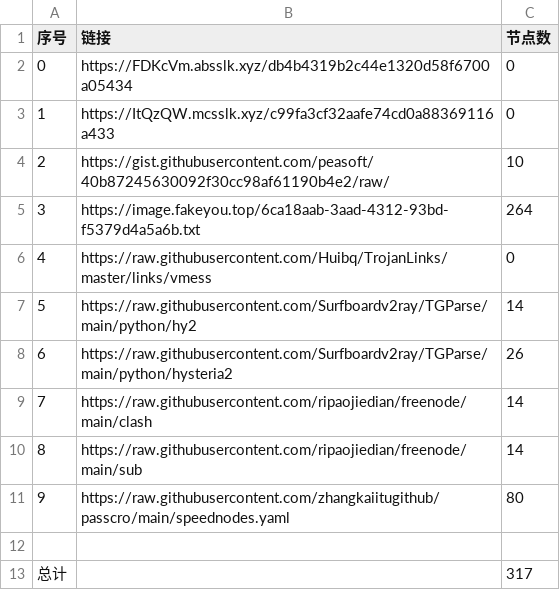
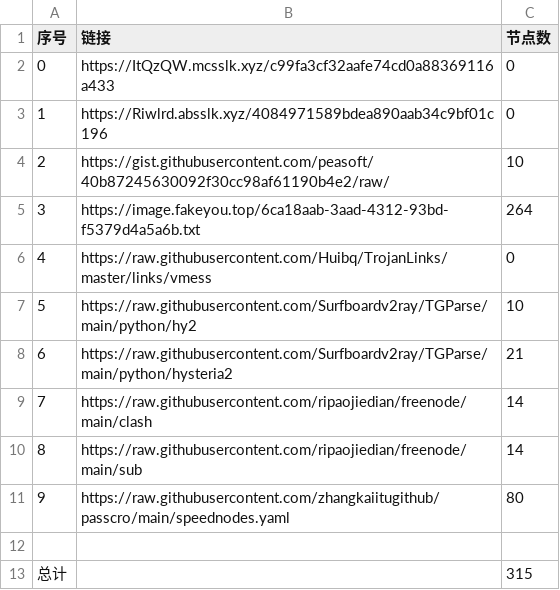
Before and after one commit to cute-omega/NoMoreWalls, a CSV file: list_result.csv, drawn as a sheet.

```diff
--- a/list_result.csv
+++ b/list_result.csv
@@ -1,4 +1,4 @@
 序号,链接,节点数
-0,https://FDKcVm.absslk.xyz/db4b4319b2c44e1320d58f6700a05434,0
-1,https://ItQzQW.mcsslk.xyz/c99fa3cf32aafe74cd0a88369116a433,0
+0,https://ItQzQW.mcsslk.xyz/c99fa3cf32aafe74cd0a88369116a433,0
+1,https://Riwlrd.absslk.xyz/4084971589bdea890aab34c9bf01c196,0
 2,https://gist.githubusercontent.com/peasoft/40b87245630092f30cc98af61190b4e2/raw/,10
@@ -6,4 +6,4 @@
 4,https://raw.githubusercontent.com/Huibq/TrojanLinks/master/links/vmess,0
-5,https://raw.githubusercontent.com/Surfboardv2ray/TGParse/main/python/hy2,14
-6,https://raw.githubusercontent.com/Surfboardv2ray/TGParse/main/python/hysteria2,26
+5,https://raw.githubusercontent.com/Surfboardv2ray/TGParse/main/python/hy2,10
+6,https://raw.githubusercontent.com/Surfboardv2ray/TGParse/main/python/hysteria2,21
 7,https://raw.githubusercontent.com/ripaojiedian/freenode/main/clash,14
@@ -12,2 +12,2 @@
 
-总计,,317
+总计,,315
```
Also changed, not shown: 7 other files.
